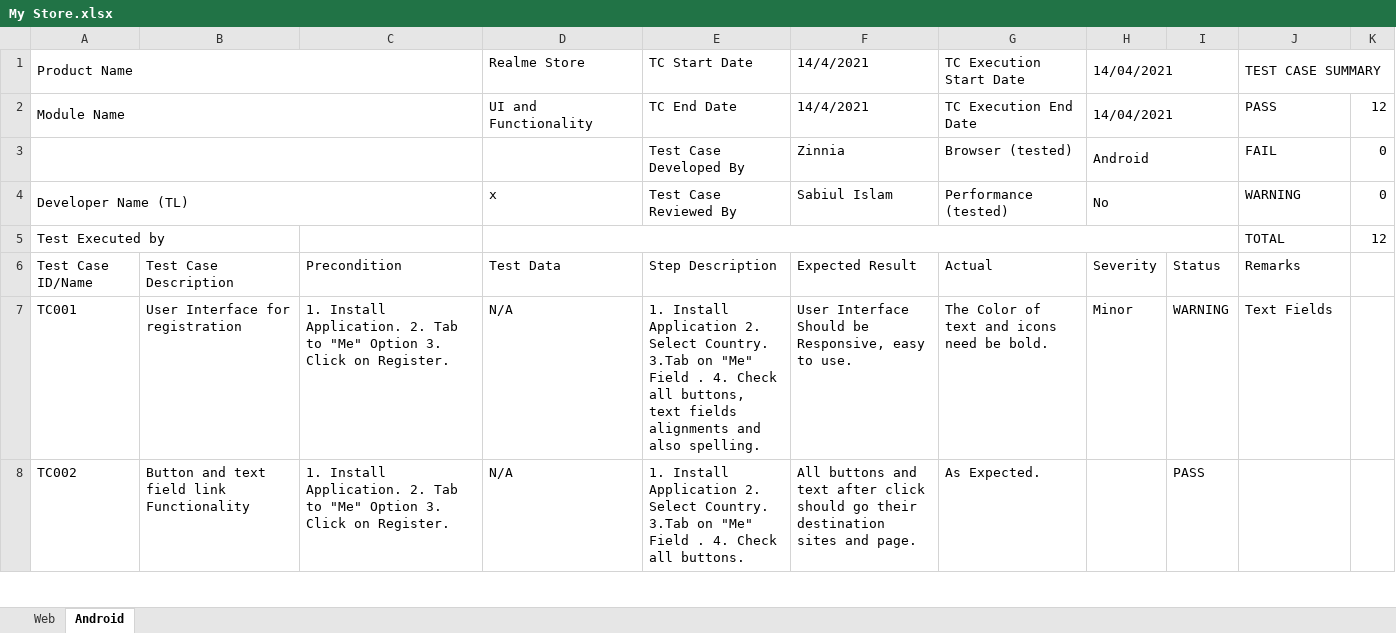
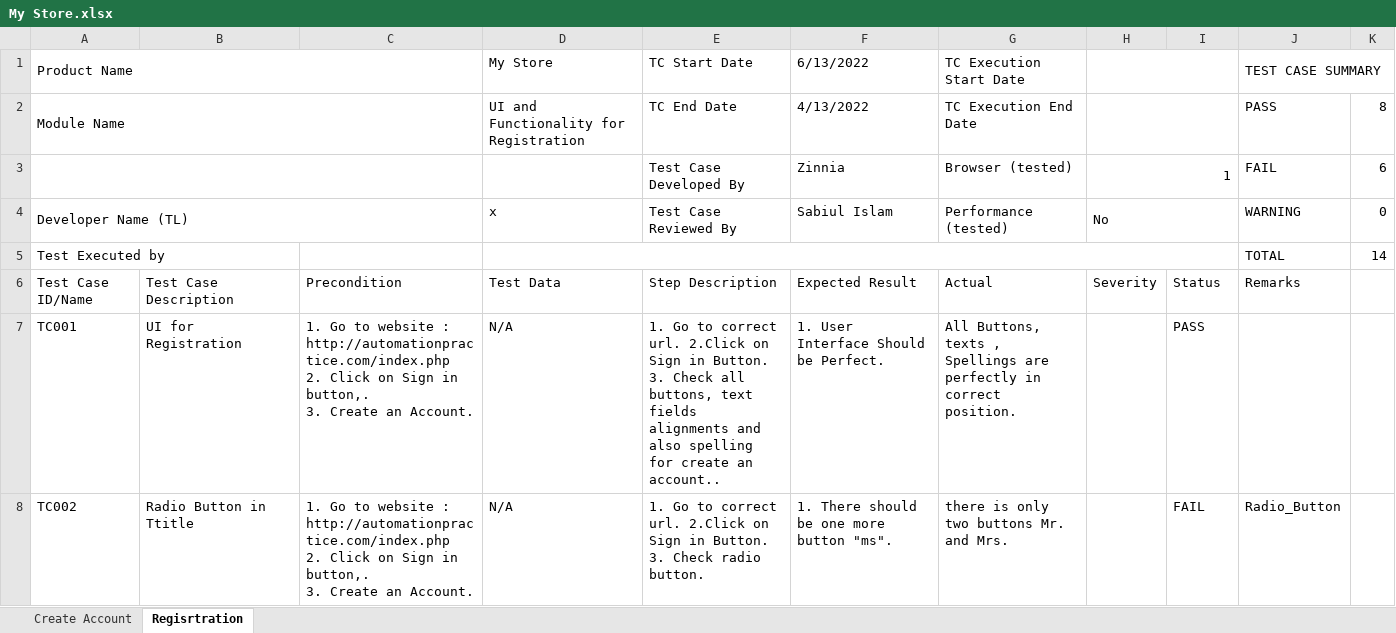
Before and after one commit to Zinniacse/My-Store, an Excel workbook: My Store.xlsx, sheet Regisrtration, drawn as a sheet; only a part is shown; values as stored, in another font and other column widths than the file's, no cell formats; charts and pictures and conditional formats not drawn; ↵ is a line break in a cell; the diff covers the shown part only; the diff names each change by its address in the sheet, - before the commit and + after, or states it on an @@ line.

Commit message:
Test Case for Registration

```diff
--- a/My Store.xlsx (sheet Regisrtration)
+++ b/My Store.xlsx (sheet Regisrtration)
-sheet tab: Web
+sheet tab: Create Account
-sheet tab: Android
+sheet tab: Regisrtration
-D1: Realme Store
+D1: My Store
-F1: 14/4/2021
+F1: 6/13/2022
-H1: 14/04/2021
+H1: (empty)
-D2 (My Store): UI and Functionality
+D2 (My Store): UI and Functionality for Registration
-F2 (6/13/2022): 14/4/2021
+F2 (6/13/2022): 4/13/2022
-H2: 14/04/2021
+H2: (empty)
-K2: 12
+K2: 8
-H3: Android
+H3: 1
-K3: 0
+K3: 6
-K5: 12
+K5: 14
-B7: User Interface for registration
+B7: UI for Registration
-C7:C8: 1. Install Application. 2. Tab to "Me" Option 3. Click on Register.
+C7:C8: 1. Go to website : http://automationpractice.com/index.php ↵ 2. Click on Sign in button,. ↵ 3. Create an Account.
-E7 (TC Start Date): 1. Install Application 2. Select Country. 3.Tab on "Me" Field . 4. Check all buttons, text fields alignments and also spelling.
+E7 (TC Start Date): 1. Go to correct url. 2.Click on Sign in Button. 3. Check all buttons, text fields alignments and also spelling for create an account..
-F7 (6/13/2022): User Interface Should be Responsive, easy to use.
+F7 (6/13/2022): 1. User Interface Should be Perfect.
-G7 (TC Execution Start Date): The Color of text and icons need be bold.
+G7 (TC Execution Start Date): All Buttons, texts , Spellings are perfectly in correct position.
-H7: Minor
+H7: (empty)
-I7: WARNING
+I7: PASS
-J7 (TEST CASE SUMMARY): Text Fields
+J7 (TEST CASE SUMMARY): (empty)
-B8: Button and text field link Functionality
+B8: Radio Button in Ttitle
-E8 (TC Start Date): 1. Install Application 2. Select Country. 3.Tab on "Me" Field . 4. Check all buttons.
+E8 (TC Start Date): 1. Go to correct url. 2.Click on Sign in Button. 3. Check radio button.
-F8 (6/13/2022): All buttons and text after click should go their destination sites and page.
+F8 (6/13/2022): 1. There should be one more button "ms".
-G8 (TC Execution Start Date): As Expected.
+G8 (TC Execution Start Date): there is only two buttons Mr. and Mrs.
-I8: PASS
+I8: FAIL
-J8 (TEST CASE SUMMARY): (empty)
+J8 (TEST CASE SUMMARY): Radio_Button
```
Also changed, not shown: 4 added rows, 3 removed rows and 51 edited cells elsewhere in this sheet, sheet Create Account, cell formats, formulas that keep their value, charts or pictures.
